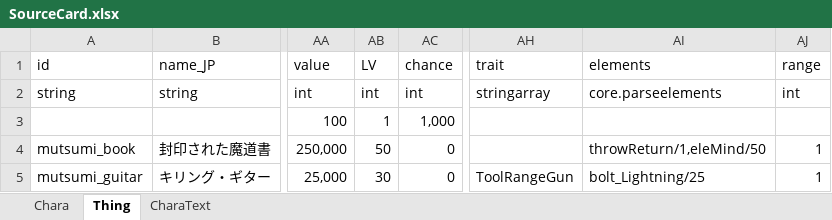
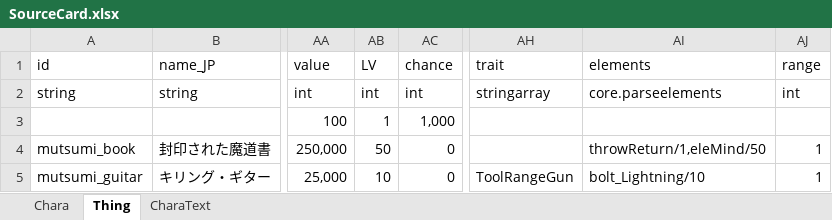
Before and after one commit to 105gun/ElinCustomAdvMutsumi, an Excel workbook: package/LangMod/CN/SourceCard.xlsx, sheet Thing, drawn as a sheet; only a part is shown, gaps mark what is left out; values as stored, in another font and other column widths than the file's, no borders; the diff names each change by its address in the sheet, - before the commit and + after, or states it on an @@ line.

```diff
--- a/package/LangMod/CN/SourceCard.xlsx (sheet Thing)
+++ b/package/LangMod/CN/SourceCard.xlsx (sheet Thing)
-AB5 (LV): 30
+AB5 (LV): 10
-AI5 (elements): bolt_Lightning/25
+AI5 (elements): bolt_Lightning/10
```
Also changed, not shown: package/LangMod/EN/SourceCard.xlsx, 9 other files.
